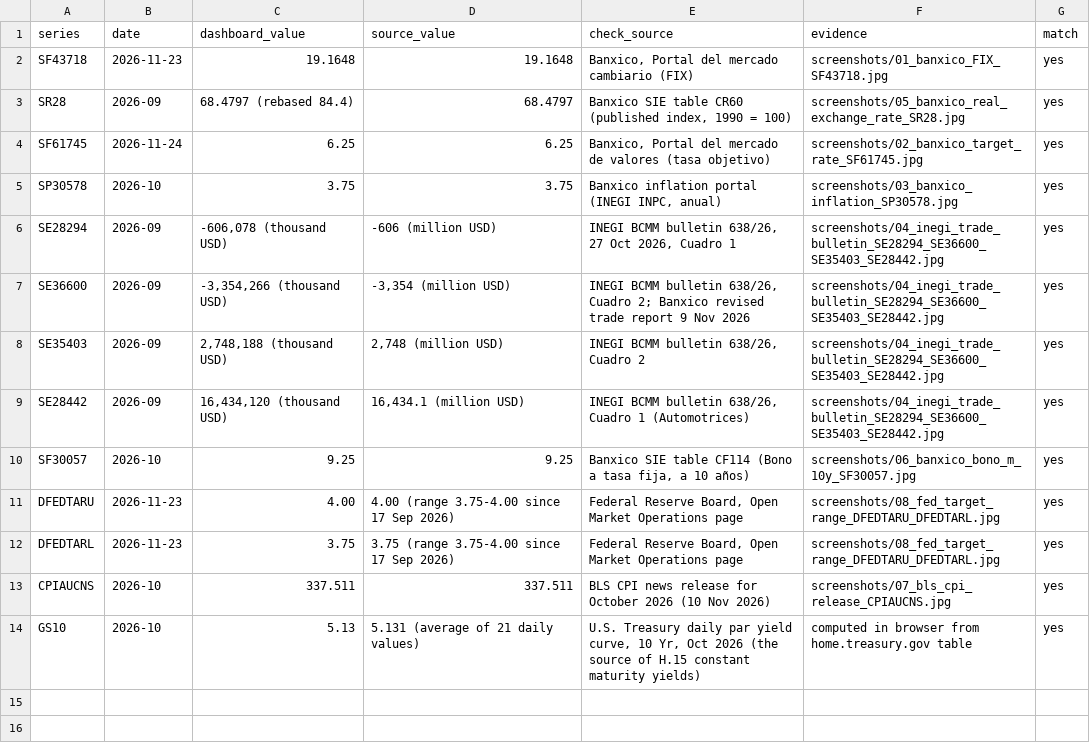
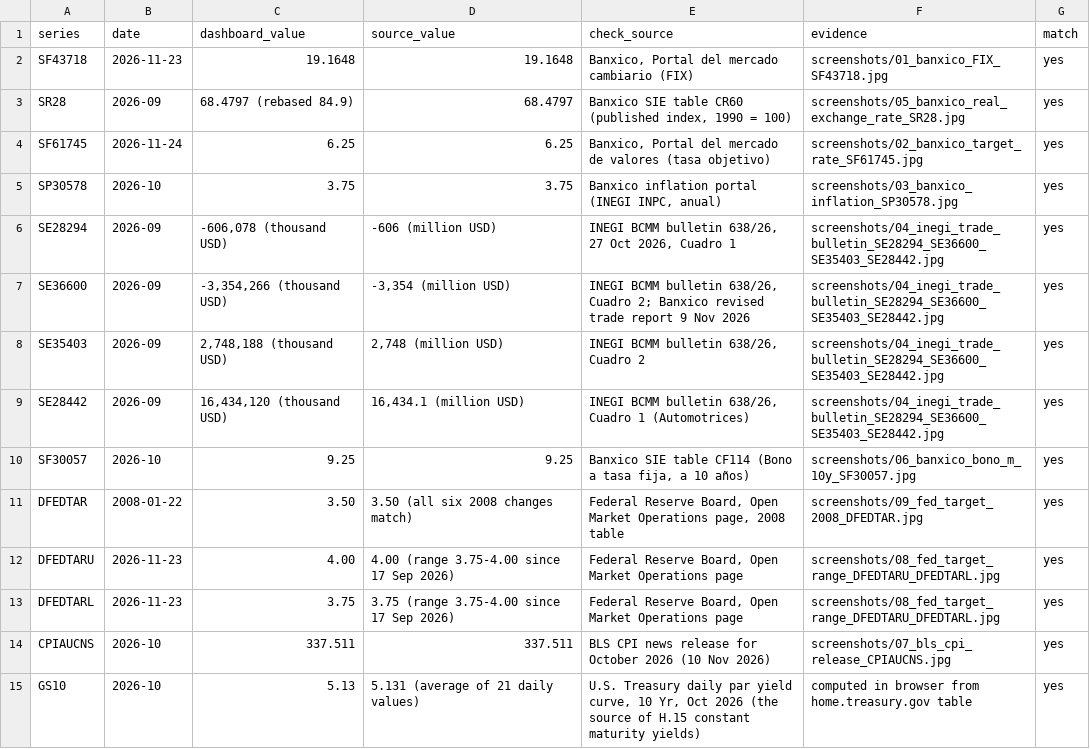
Before and after one commit to julioy/mexico-peso-dashboard, a CSV file: verification/checks.csv, drawn as a sheet.

Commit message:
Add files via upload

```diff
--- a/verification/checks.csv
+++ b/verification/checks.csv
@@ -2,3 +2,3 @@ series,date,dashboard_value,source_value,check_source,evidence,match
 SF43718,2026-11-23,19.1648,19.1648,"Banxico, Portal del mercado cambiario (FIX)",screenshots/01_banxico_FIX_SF43718.jpg,yes
-SR28,2026-09,68.4797 (rebased 84.4),68.4797,"Banxico SIE table CR60 (published index, 1990 = 100)",screenshots/05_banxico_real_exchange_rate_SR28.jpg,yes
+SR28,2026-09,68.4797 (rebased 84.9),68.4797,"Banxico SIE table CR60 (published index, 1990 = 100)",screenshots/05_banxico_real_exchange_rate_SR28.jpg,yes
 SF61745,2026-11-24,6.25,6.25,"Banxico, Portal del mercado de valores (tasa objetivo)",screenshots/02_banxico_target_rate_SF61745.jpg,yes
@@ -10,2 +10,3 @@ SE28442,2026-09,"16,434,120 (thousand USD)","16,434.1 (million USD)","INEGI BCMM
 SF30057,2026-10,9.25,9.25,"Banxico SIE table CF114 (Bono a tasa fija, a 10 años)",screenshots/06_banxico_bono_m_10y_SF30057.jpg,yes
+DFEDTAR,2008-01-22,3.50,3.50 (all six 2008 changes match),"Federal Reserve Board, Open Market Operations page, 2008 table",screenshots/09_fed_target_2008_DFEDTAR.jpg,yes
 DFEDTARU,2026-11-23,4.00,4.00 (range 3.75-4.00 since 17 Sep 2026),"Federal Reserve Board, Open Market Operations page",screenshots/08_fed_target_range_DFEDTARU_DFEDTARL.jpg,yes
```
